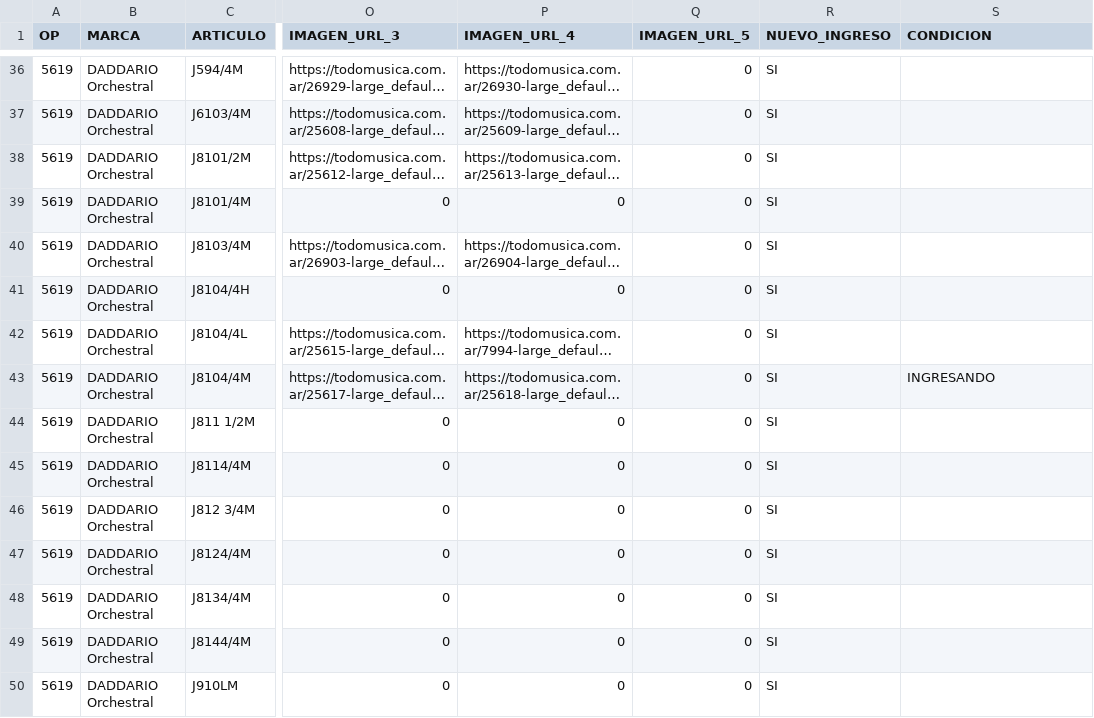
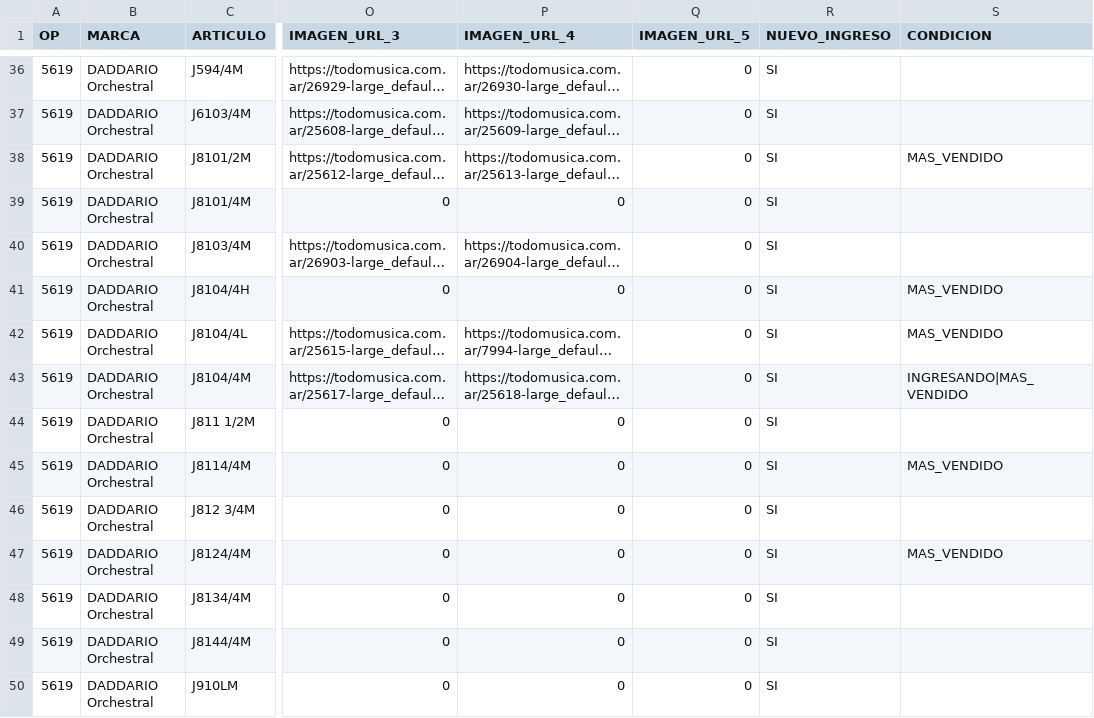
Before and after one commit to JConstenla12/tm-ingresos-test, a CSV file: ingresostm_julio.csv, drawn as a sheet; only a part is shown, gaps mark what is left out; long unchanged cells end in …; the diff covers the shown part only; the diff names each change by its address in the sheet, - before the commit and + after, or states it on an @@ line.

```diff
--- a/ingresostm_julio.csv
+++ b/ingresostm_julio.csv
-S38 (CONDICION): (empty)
+S38 (CONDICION): MAS_VENDIDO
-S41:S42 (CONDICION): (empty)
+S41:S42 (CONDICION): MAS_VENDIDO
-S43 (CONDICION): INGRESANDO
+S43 (CONDICION): INGRESANDO|MAS_VENDIDO
-S45 (CONDICION): (empty)
+S45 (CONDICION): MAS_VENDIDO
-S47 (CONDICION): (empty)
+S47 (CONDICION): MAS_VENDIDO
```
Also changed, not shown: 1 removed row and 69 edited cells elsewhere in this file, ingresostm_junio.csv, ingresostm_mayo.csv.
